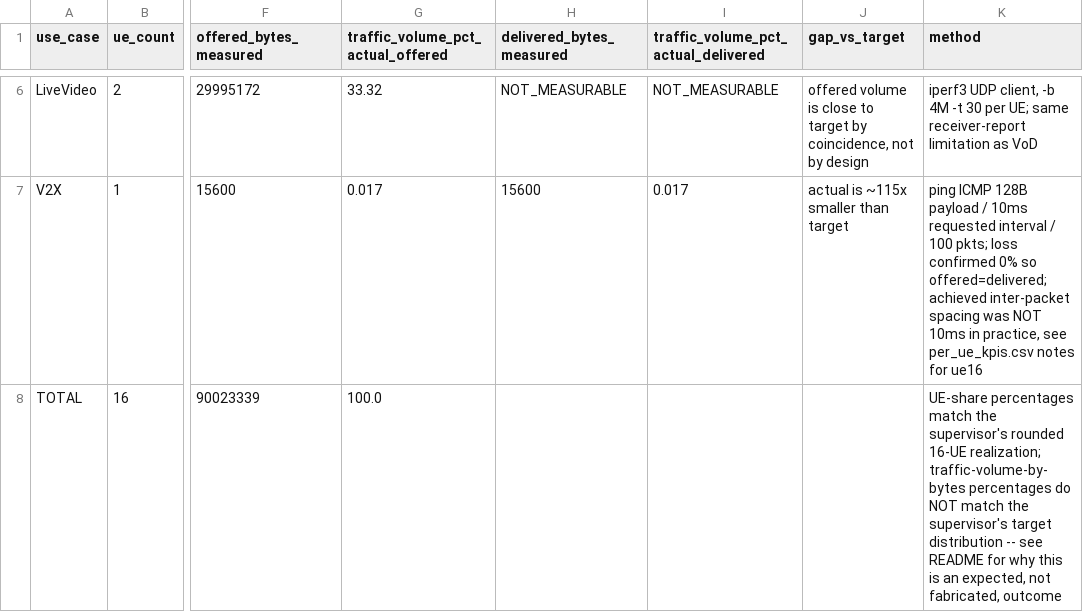
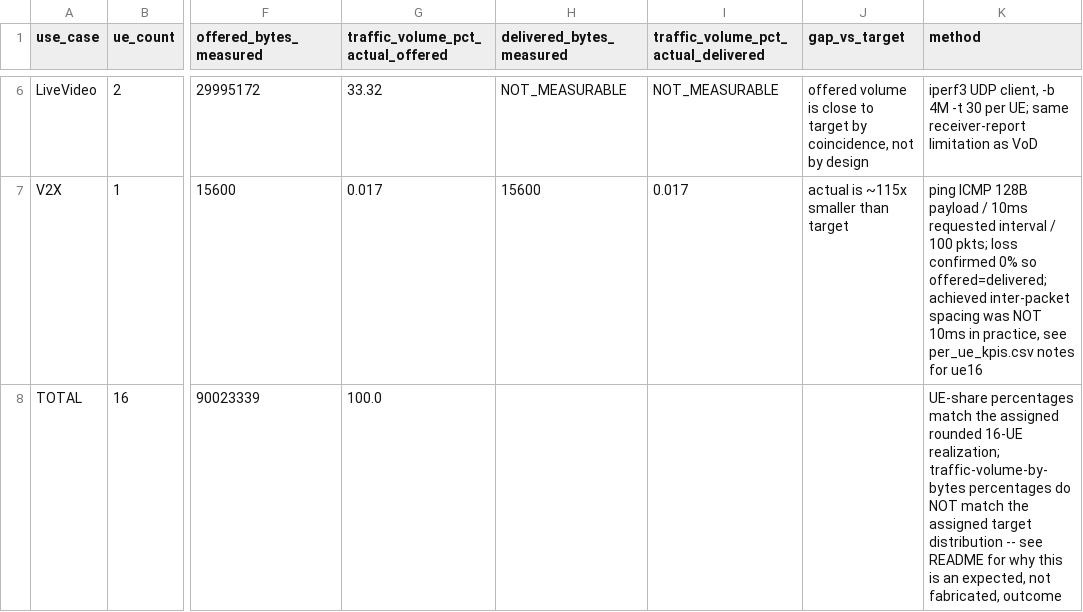
Before and after one commit to Ankit028001/paibo-research, a CSV file: results/16UE_traffic_20260826/traffic_volume_summary.csv, drawn as a sheet; only a part is shown, gaps mark what is left out; the diff names each change by its address in the sheet, - before the commit and + after, or states it on an @@ line.

Commit message:
Remove supervisor wording from docs
Replaces every occurrence of the word 'supervisor' (8 across README.md, traffic_volume_summary.csv, 16UE_traffic_model_proposal.md) with neutral phrasing ('assigned' / 'original targets message'). No factual or numeric content changed.

```diff
--- a/results/16UE_traffic_20260826/traffic_volume_summary.csv
+++ b/results/16UE_traffic_20260826/traffic_volume_summary.csv
-K8 (method): …match the supervisor's rounded 16-UE realization; traffic-volume-by-bytes percentages do NOT match the supervisor's target distribution…
+K8 (method): …match the assigned rounded 16-UE realization; traffic-volume-by-bytes percentages do NOT match the assigned target distribution…
```
Also changed, not shown: 2 other files.
